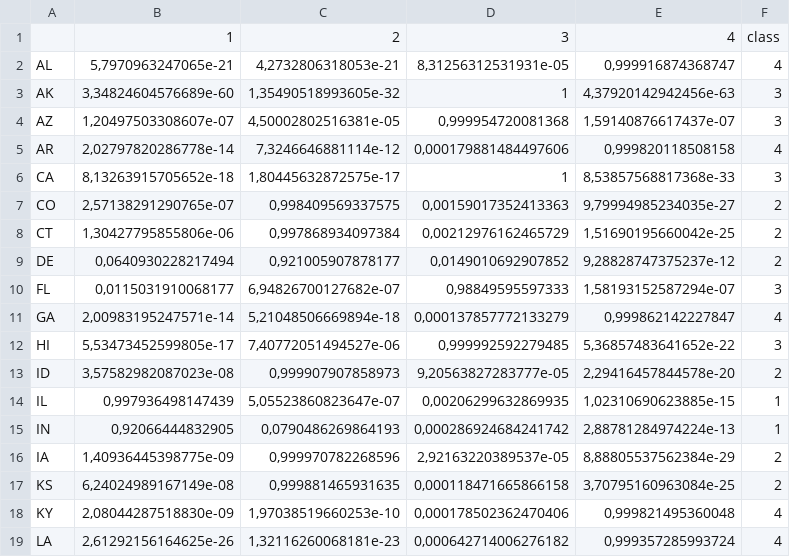
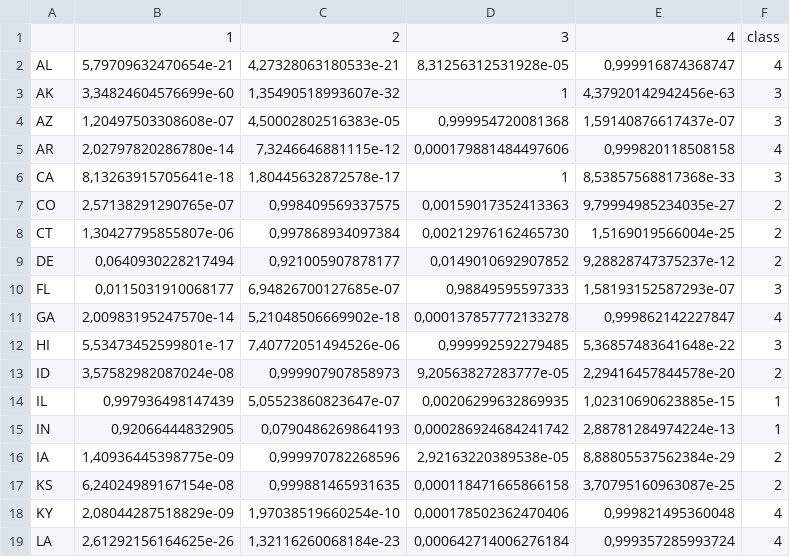
Before and after one commit to cran/SDisc, a CSV file: inst/doc/state/tables/MM-VII,4,6015.csv, drawn as a sheet; only a part is shown; the diff covers the shown part only.

```diff
--- a/inst/doc/state/tables/MM-VII,4,6015.csv
+++ b/inst/doc/state/tables/MM-VII,4,6015.csv
@@ -1,19 +1,19 @@
 "";"1";"2";"3";"4";"class"
-"AL";5,7970963247065e-21;4,2732806318053e-21;8,31256312531931e-05;0,999916874368747;4
-"AK";3,34824604576689e-60;1,35490518993605e-32;1;4,37920142942456e-63;3
-"AZ";1,20497503308607e-07;4,50002802516381e-05;0,999954720081368;1,59140876617437e-07;3
-"AR";2,02797820286778e-14;7,3246646881114e-12;0,000179881484497606;0,999820118508158;4
-"CA";8,13263915705652e-18;1,80445632872575e-17;1;8,53857568817368e-33;3
+"AL";5,79709632470654e-21;4,27328063180533e-21;8,31256312531928e-05;0,999916874368747;4
+"AK";3,34824604576699e-60;1,35490518993607e-32;1;4,37920142942456e-63;3
+"AZ";1,20497503308608e-07;4,50002802516383e-05;0,999954720081368;1,59140876617437e-07;3
+"AR";2,02797820286780e-14;7,3246646881115e-12;0,000179881484497606;0,999820118508158;4
+"CA";8,13263915705641e-18;1,80445632872578e-17;1;8,53857568817368e-33;3
 "CO";2,57138291290765e-07;0,998409569337575;0,00159017352413363;9,79994985234035e-27;2
-"CT";1,30427795855806e-06;0,997868934097384;0,00212976162465729;1,51690195660042e-25;2
+"CT";1,30427795855807e-06;0,997868934097384;0,00212976162465730;1,5169019566004e-25;2
 "DE";0,0640930228217494;0,921005907878177;0,0149010692907852;9,28828747375237e-12;2
-"FL";0,0115031910068177;6,94826700127682e-07;0,98849595597333;1,58193152587294e-07;3
-"GA";2,00983195247571e-14;5,21048506669894e-18;0,000137857772133279;0,999862142227847;4
-"HI";5,53473452599805e-17;7,40772051494527e-06;0,999992592279485;5,36857483641652e-22;3
-"ID";3,57582982087023e-08;0,999907907858973;9,20563827283777e-05;2,29416457844578e-20;2
+"FL";0,0115031910068177;6,94826700127685e-07;0,98849595597333;1,58193152587293e-07;3
+"GA";2,00983195247570e-14;5,21048506669902e-18;0,000137857772133278;0,999862142227847;4
+"HI";5,53473452599801e-17;7,40772051494526e-06;0,999992592279485;5,36857483641648e-22;3
+"ID";3,57582982087024e-08;0,999907907858973;9,20563827283777e-05;2,29416457844578e-20;2
 "IL";0,997936498147439;5,05523860823647e-07;0,00206299632869935;1,02310690623885e-15;1
 "IN";0,92066444832905;0,0790486269864193;0,000286924684241742;2,88781284974224e-13;1
-"IA";1,40936445398775e-09;0,999970782268596;2,92163220389537e-05;8,88805537562384e-29;2
-"KS";6,24024989167149e-08;0,999881465931635;0,000118471665866158;3,70795160963084e-25;2
-"KY";2,08044287518830e-09;1,97038519660253e-10;0,000178502362470406;0,999821495360048;4
-"LA";2,61292156164625e-26;1,32116260068181e-23;0,000642714006276182;0,999357285993724;4
+"IA";1,40936445398775e-09;0,999970782268596;2,92163220389538e-05;8,88805537562384e-29;2
+"KS";6,24024989167154e-08;0,999881465931635;0,000118471665866158;3,70795160963087e-25;2
+"KY";2,08044287518829e-09;1,97038519660254e-10;0,000178502362470406;0,999821495360048;4
+"LA";2,61292156164625e-26;1,32116260068184e-23;0,000642714006276184;0,999357285993724;4
```
Also changed, not shown: 48 edited cells elsewhere in this file, inst/doc/state/tables/MM-VII,4,6014.csv, 58 other files.
